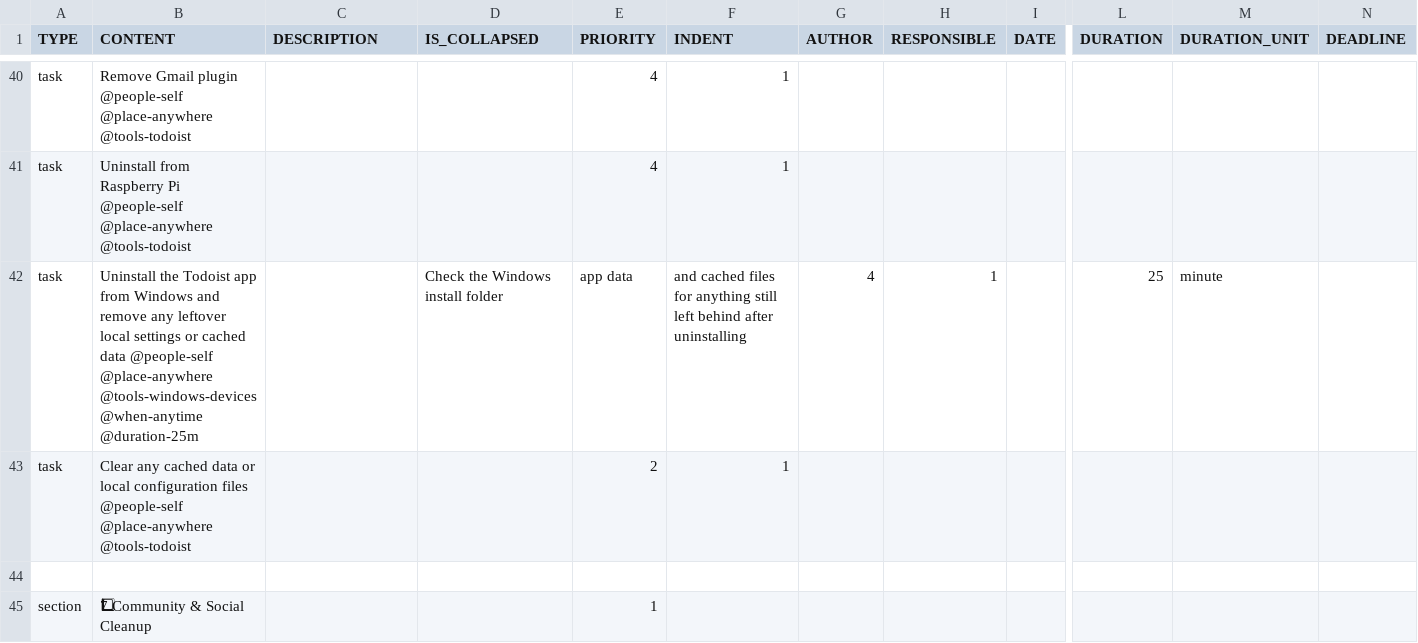
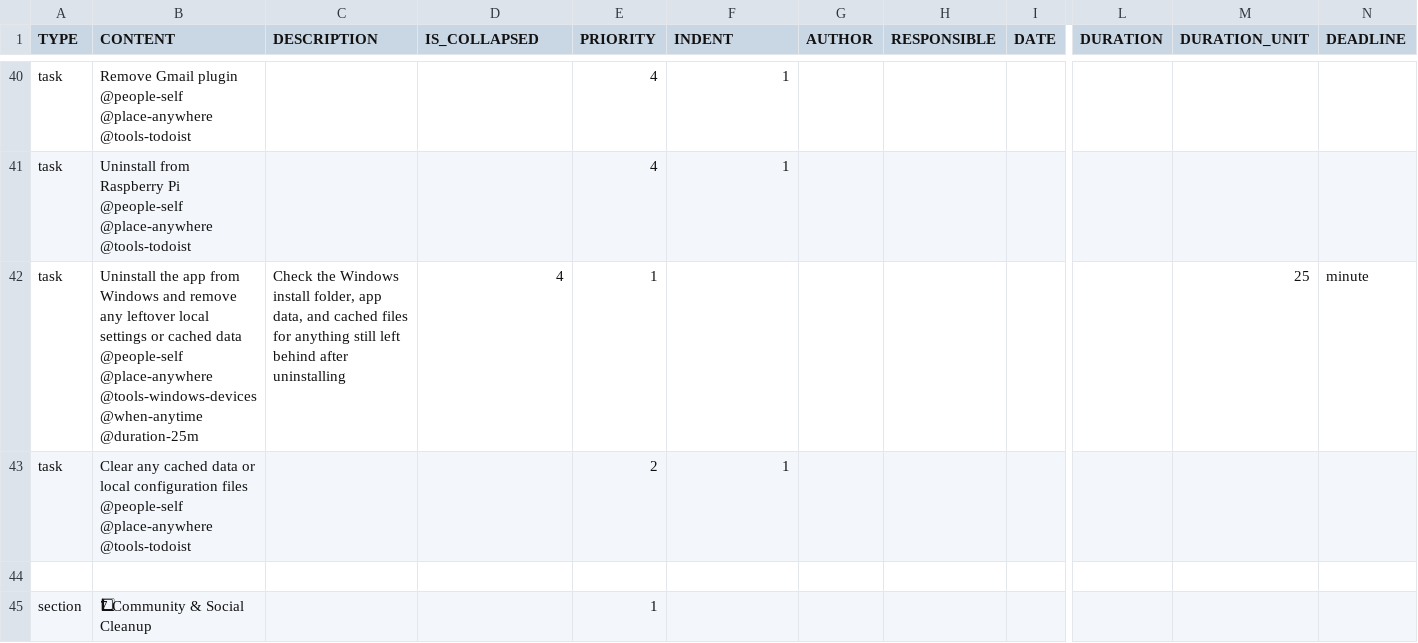
Before and after one commit to colin-gourlay/todoist-playbook, a CSV file: csv-templates/saas-wind-down/template.csv, drawn as a sheet; only a part is shown, gaps mark what is left out; removed rows and columns are numbered as before the commit, all else as after; rows hold the shown columns only; the diff names each change by its address in the sheet, - before the commit and + after, or states it on an @@ line.

Commit message:
chore: fix duration column mapping

```diff
--- a/csv-templates/saas-wind-down/template.csv
+++ b/csv-templates/saas-wind-down/template.csv
-row 42: task | Uninstall the Todoist app from Windows and remove any leftover local settings or cached data @people-self @place-anywhere @tools-windows-devices @when-anytime @duration-25m |  | Check the Windows install folder | app data | and cached files for anything still left behind after uninstalling | 4 | 1 |  | 25 | minute
+row 42: task | Uninstall the app from Windows and remove any leftover local settings or cached data @people-self @place-anywhere @tools-windows-devices @when-anytime @duration-25m | Check the Windows install folder, app data, and cached files for anything still left behind after uninstalling | 4 | 1 |  |  |  |  |  | 25 | minute
```
